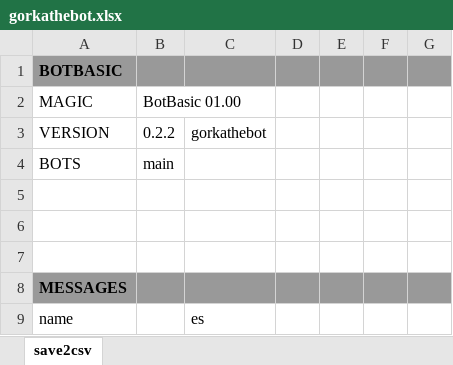
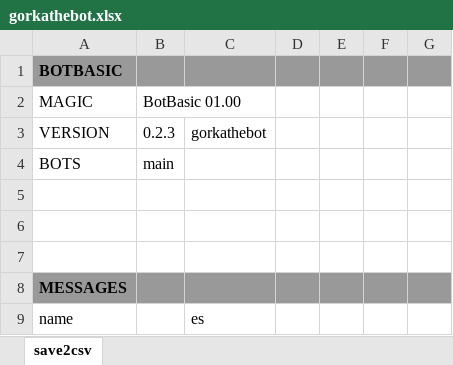
Before and after one commit to gllona/botbasic, an Excel workbook: _bots/gorkathebot/gorkathebot.xlsx, sheet save2csv, drawn as a sheet; only a part is shown; values as stored, in another font and other column widths than the file's, no borders; the diff names each change by its address in the sheet, - before the commit and + after, or states it on an @@ line.

```diff
--- a/_bots/gorkathebot/gorkathebot.xlsx (sheet save2csv)
+++ b/_bots/gorkathebot/gorkathebot.xlsx (sheet save2csv)
-B3: 0.2.2
+B3: 0.2.3
```
Also changed, not shown: 2 other files.
